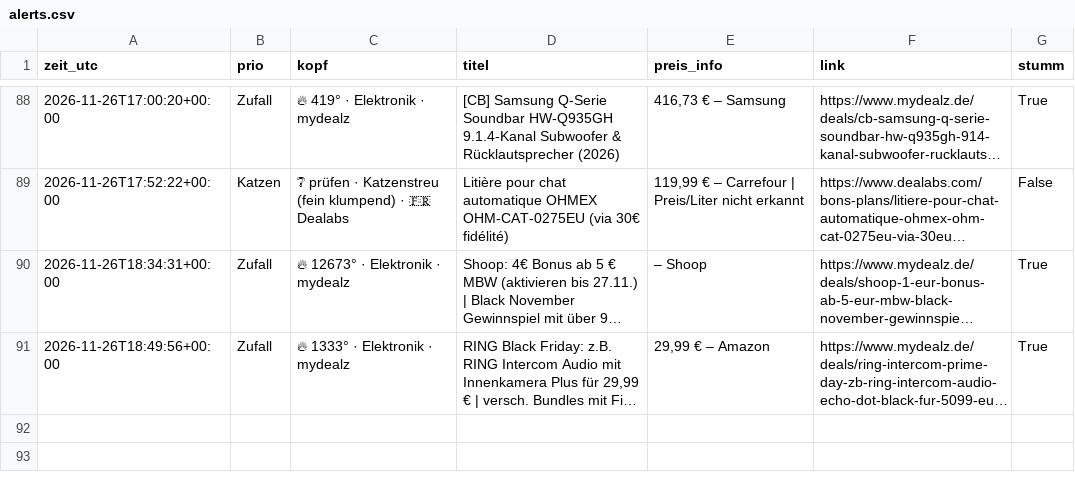
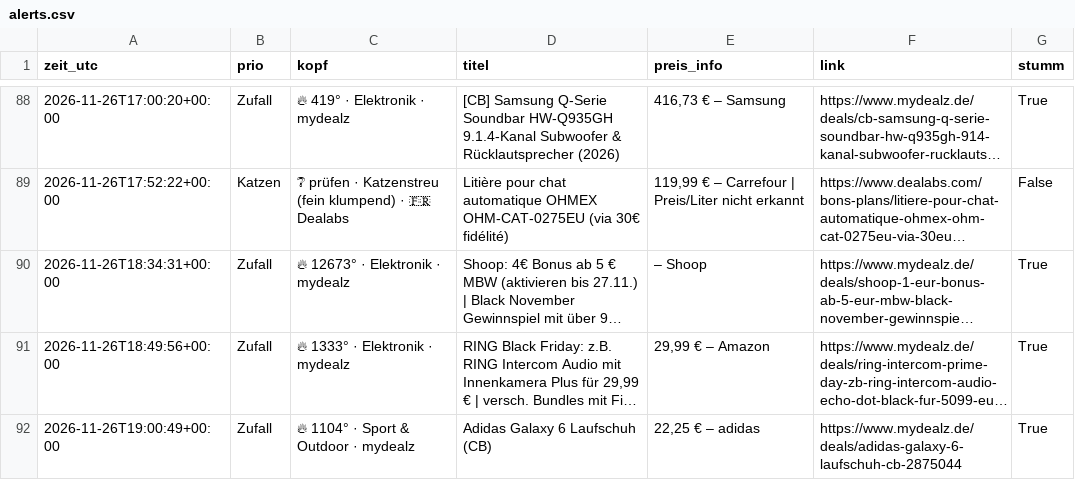
Before and after one commit to duchidachi/black-week-deal-bot, a CSV file: alerts.csv, drawn as a sheet; only a part is shown, gaps mark what is left out; long unchanged cells end in …; the diff names each change by its address in the sheet, - before the commit and + after, or states it on an @@ line.

```diff
--- a/alerts.csv
+++ b/alerts.csv
+row 92: 2026-11-26T19:00:49+00:00 | Zufall | 🔥 1104° · Sport & Outdoor · mydealz | Adidas Galaxy 6 Laufschuh (CB) | 22,25 € – adidas | https://www.mydealz.de/deals/adidas-galaxy-6-laufschuh-cb-2875044 | True
```
Also changed, not shown: 1 other file.
